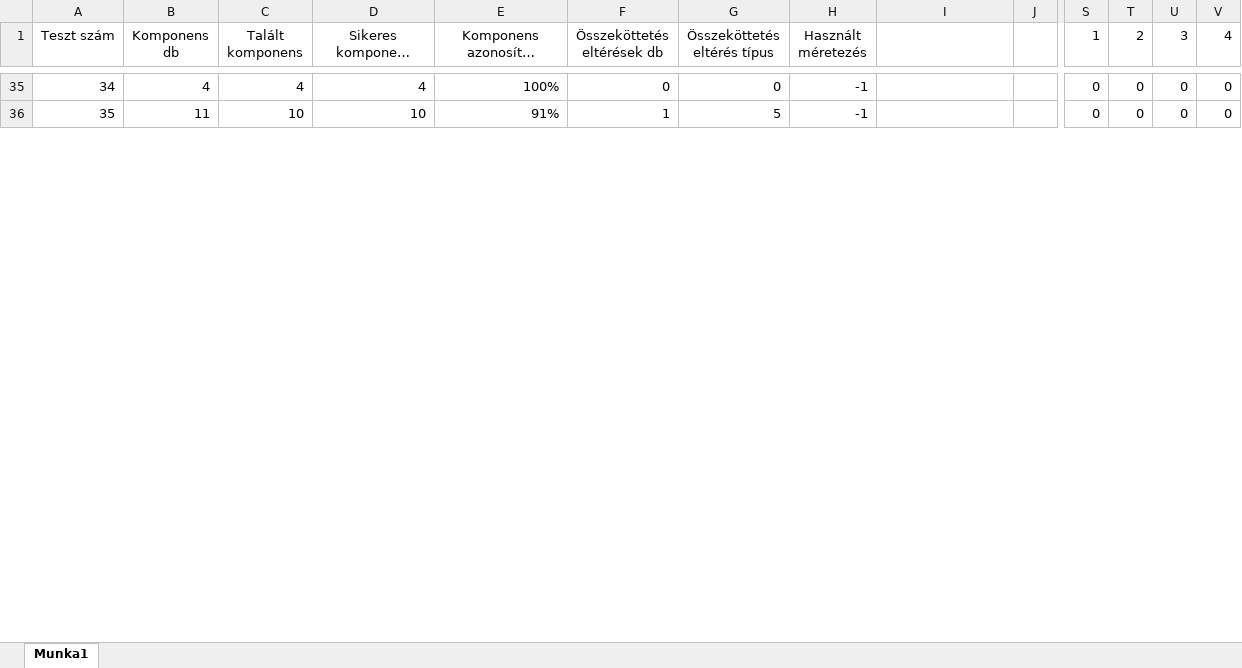
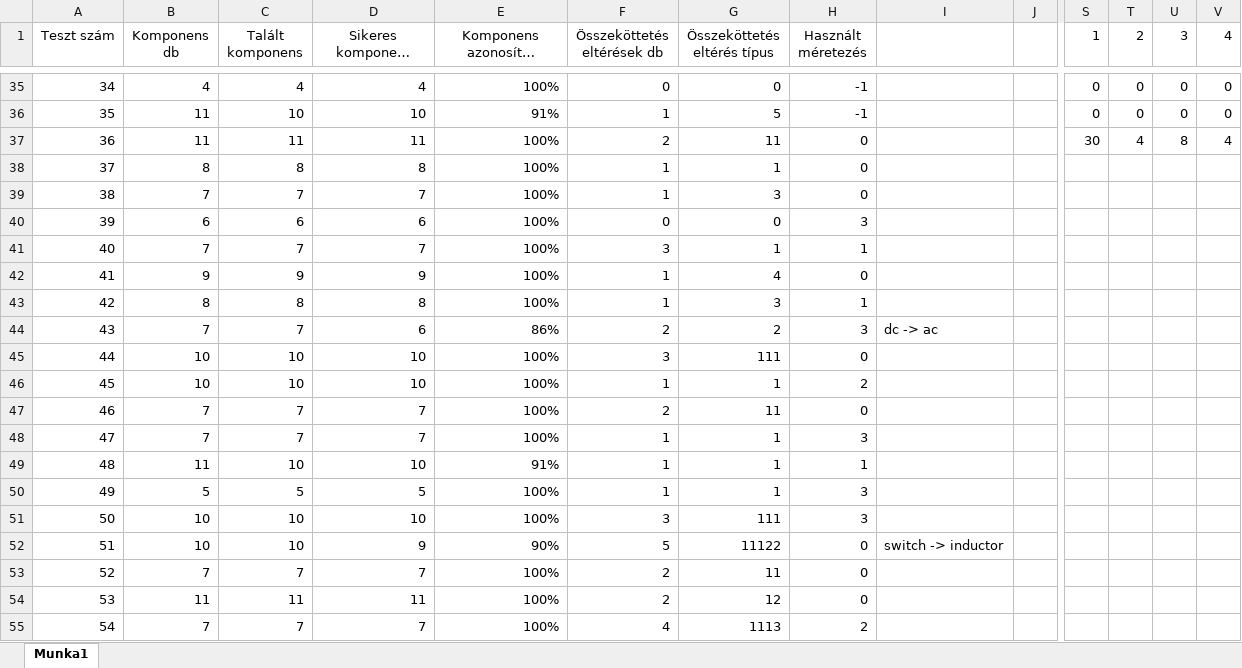
Before and after one commit to AnonymDavid/szakdolgozat, an Excel workbook: tests.xlsx, sheet Munka1, drawn as a sheet; only a part is shown, gaps mark what is left out; long unchanged cells end in …; values as stored, in another font and other column widths than the file's, no borders; rows hold the shown columns only; the diff covers the shown part only; the diff names each change by its address in the sheet, - before the commit and + after, or states it on an @@ line.

```diff
--- a/tests.xlsx (sheet Munka1)
+++ b/tests.xlsx (sheet Munka1)
+row 37: 36 | 11 | 11 | 11 | 100% | 2 | 11 | 0 |  |  | 30 | 4 | 8 | 4
+row 38: 37 | 8 | 8 | 8 | 100% | 1 | 1 | 0
+row 39: 38 | 7 | 7 | 7 | 100% | 1 | 3 | 0
+row 40: 39 | 6 | 6 | 6 | 100% | 0 | 0 | 3
+row 41: 40 | 7 | 7 | 7 | 100% | 3 | 1 | 1
+row 42: 41 | 9 | 9 | 9 | 100% | 1 | 4 | 0
+row 43: 42 | 8 | 8 | 8 | 100% | 1 | 3 | 1
+row 44: 43 | 7 | 7 | 6 | 86% | 2 | 2 | 3 | dc -> ac
+row 45: 44 | 10 | 10 | 10 | 100% | 3 | 111 | 0
+row 46: 45 | 10 | 10 | 10 | 100% | 1 | 1 | 2
+row 47: 46 | 7 | 7 | 7 | 100% | 2 | 11 | 0
+row 48: 47 | 7 | 7 | 7 | 100% | 1 | 1 | 3
+row 49: 48 | 11 | 10 | 10 | 91% | 1 | 1 | 1
+row 50: 49 | 5 | 5 | 5 | 100% | 1 | 1 | 3
+row 51: 50 | 10 | 10 | 10 | 100% | 3 | 111 | 3
+row 52: 51 | 10 | 10 | 9 | 90% | 5 | 11122 | 0 | switch -> inductor
+row 53: 52 | 7 | 7 | 7 | 100% | 2 | 11 | 0
+row 54: 53 | 11 | 11 | 11 | 100% | 2 | 12 | 0
+row 55: 54 | 7 | 7 | 7 | 100% | 4 | 1113 | 2
```
Also changed, not shown: 14 added rows, 20 edited cells and row numbers in column A elsewhere in this sheet, 1 other file.
